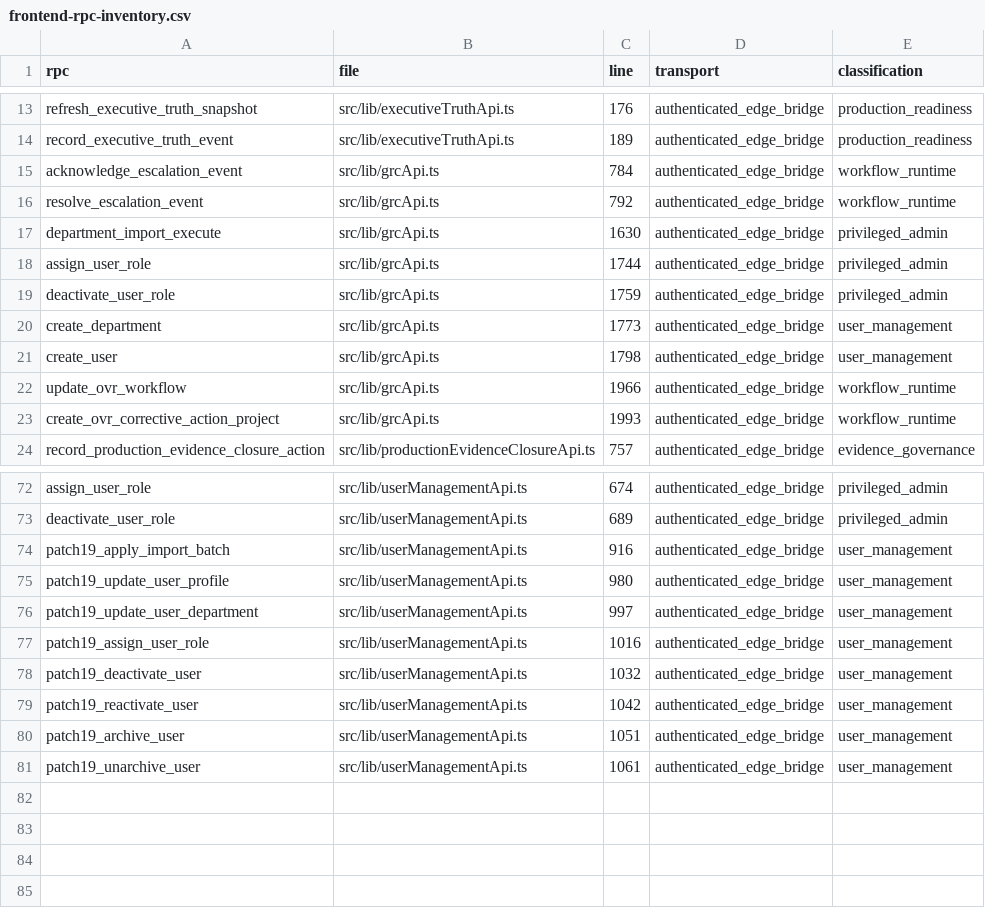
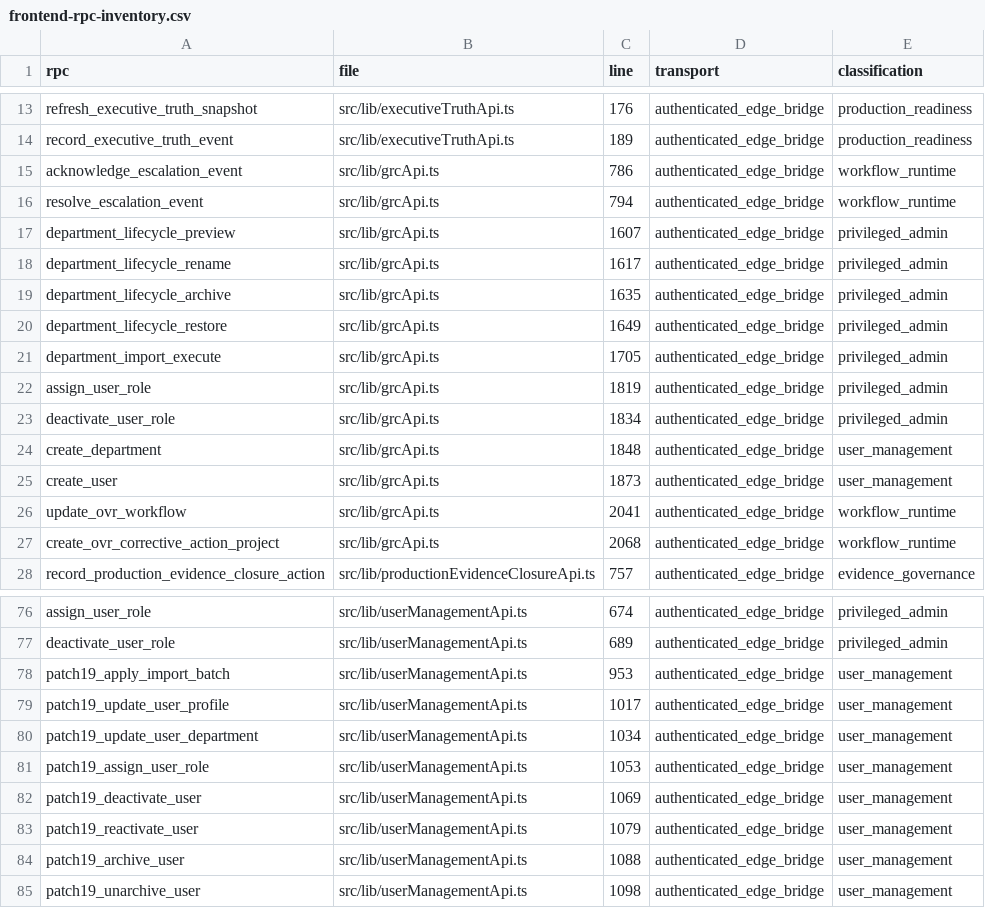
Before and after one commit to ahmeds-almodawat/grc, a CSV file: release/v700/frontend-rpc-inventory.csv, drawn as a sheet; only a part is shown, gaps mark what is left out.

Commit message:
Patch 83R: add controlled department lifecycle management

```diff
--- a/release/v700/frontend-rpc-inventory.csv
+++ b/release/v700/frontend-rpc-inventory.csv
@@ -14,11 +14,15 @@ rpc,file,line,transport,classification
 "record_executive_truth_event","src/lib/executiveTruthApi.ts","189","authenticated_edge_bridge","production_readiness"
-"acknowledge_escalation_event","src/lib/grcApi.ts","784","authenticated_edge_bridge","workflow_runtime"
-"resolve_escalation_event","src/lib/grcApi.ts","792","authenticated_edge_bridge","workflow_runtime"
-"department_import_execute","src/lib/grcApi.ts","1630","authenticated_edge_bridge","privileged_admin"
-"assign_user_role","src/lib/grcApi.ts","1744","authenticated_edge_bridge","privileged_admin"
-"deactivate_user_role","src/lib/grcApi.ts","1759","authenticated_edge_bridge","privileged_admin"
-"create_department","src/lib/grcApi.ts","1773","authenticated_edge_bridge","user_management"
-"create_user","src/lib/grcApi.ts","1798","authenticated_edge_bridge","user_management"
-"update_ovr_workflow","src/lib/grcApi.ts","1966","authenticated_edge_bridge","workflow_runtime"
-"create_ovr_corrective_action_project","src/lib/grcApi.ts","1993","authenticated_edge_bridge","workflow_runtime"
+"acknowledge_escalation_event","src/lib/grcApi.ts","786","authenticated_edge_bridge","workflow_runtime"
+"resolve_escalation_event","src/lib/grcApi.ts","794","authenticated_edge_bridge","workflow_runtime"
+"department_lifecycle_preview","src/lib/grcApi.ts","1607","authenticated_edge_bridge","privileged_admin"
+"department_lifecycle_rename","src/lib/grcApi.ts","1617","authenticated_edge_bridge","privileged_admin"
+"department_lifecycle_archive","src/lib/grcApi.ts","1635","authenticated_edge_bridge","privileged_admin"
+"department_lifecycle_restore","src/lib/grcApi.ts","1649","authenticated_edge_bridge","privileged_admin"
+"department_import_execute","src/lib/grcApi.ts","1705","authenticated_edge_bridge","privileged_admin"
+"assign_user_role","src/lib/grcApi.ts","1819","authenticated_edge_bridge","privileged_admin"
+"deactivate_user_role","src/lib/grcApi.ts","1834","authenticated_edge_bridge","privileged_admin"
+"create_department","src/lib/grcApi.ts","1848","authenticated_edge_bridge","user_management"
+"create_user","src/lib/grcApi.ts","1873","authenticated_edge_bridge","user_management"
+"update_ovr_workflow","src/lib/grcApi.ts","2041","authenticated_edge_bridge","workflow_runtime"
+"create_ovr_corrective_action_project","src/lib/grcApi.ts","2068","authenticated_edge_bridge","workflow_runtime"
 "record_production_evidence_closure_action","src/lib/productionEvidenceClosureApi.ts","757","authenticated_edge_bridge","evidence_governance"
@@ -73,9 +77,9 @@ rpc,file,line,transport,classification
 "deactivate_user_role","src/lib/userManagementApi.ts","689","authenticated_edge_bridge","privileged_admin"
-"patch19_apply_import_batch","src/lib/userManagementApi.ts","916","authenticated_edge_bridge","user_management"
-"patch19_update_user_profile","src/lib/userManagementApi.ts","980","authenticated_edge_bridge","user_management"
-"patch19_update_user_department","src/lib/userManagementApi.ts","997","authenticated_edge_bridge","user_management"
-"patch19_assign_user_role","src/lib/userManagementApi.ts","1016","authenticated_edge_bridge","user_management"
-"patch19_deactivate_user","src/lib/userManagementApi.ts","1032","authenticated_edge_bridge","user_management"
-"patch19_reactivate_user","src/lib/userManagementApi.ts","1042","authenticated_edge_bridge","user_management"
-"patch19_archive_user","src/lib/userManagementApi.ts","1051","authenticated_edge_bridge","user_management"
-"patch19_unarchive_user","src/lib/userManagementApi.ts","1061","authenticated_edge_bridge","user_management"
+"patch19_apply_import_batch","src/lib/userManagementApi.ts","953","authenticated_edge_bridge","user_management"
+"patch19_update_user_profile","src/lib/userManagementApi.ts","1017","authenticated_edge_bridge","user_management"
+"patch19_update_user_department","src/lib/userManagementApi.ts","1034","authenticated_edge_bridge","user_management"
+"patch19_assign_user_role","src/lib/userManagementApi.ts","1053","authenticated_edge_bridge","user_management"
+"patch19_deactivate_user","src/lib/userManagementApi.ts","1069","authenticated_edge_bridge","user_management"
+"patch19_reactivate_user","src/lib/userManagementApi.ts","1079","authenticated_edge_bridge","user_management"
+"patch19_archive_user","src/lib/userManagementApi.ts","1088","authenticated_edge_bridge","user_management"
+"patch19_unarchive_user","src/lib/userManagementApi.ts","1098","authenticated_edge_bridge","user_management"
```
Also changed, not shown: 27 other files.
